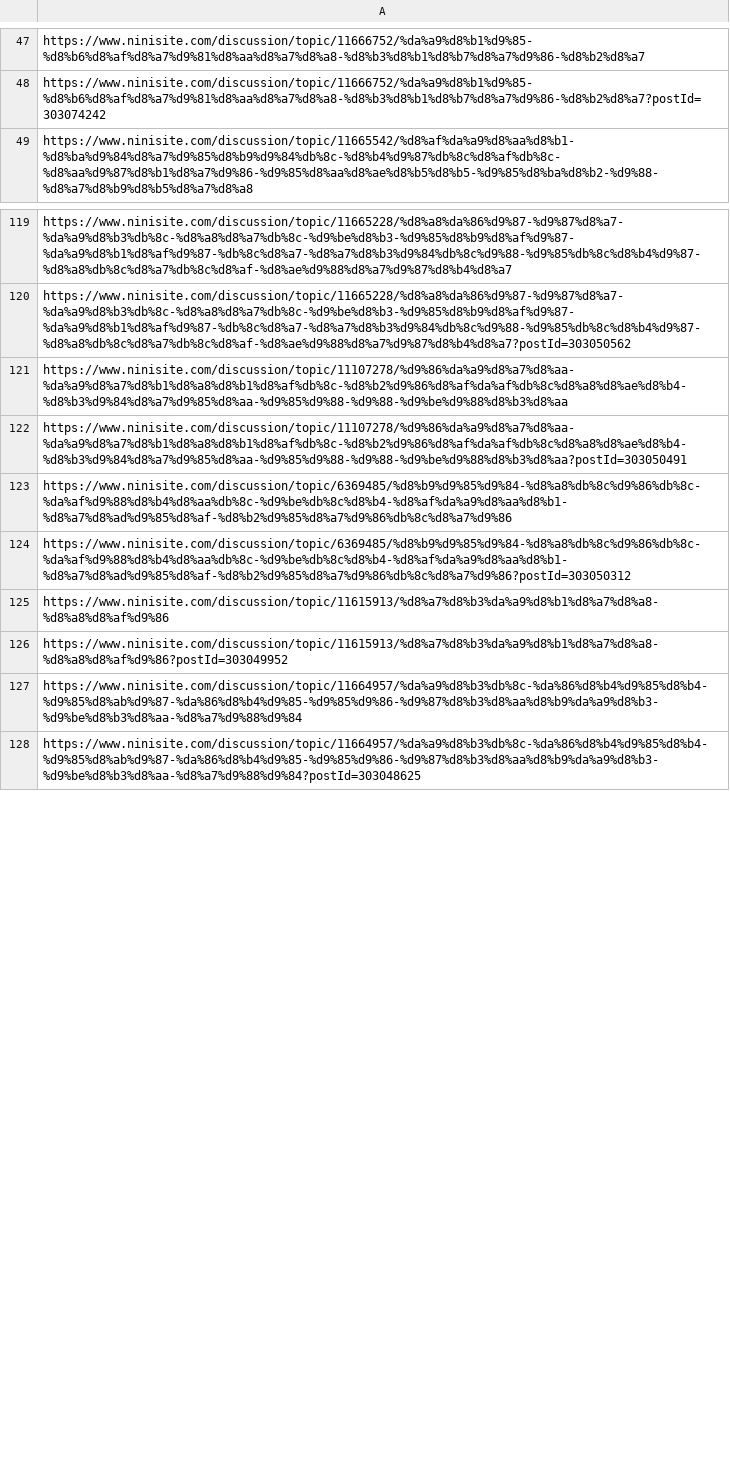
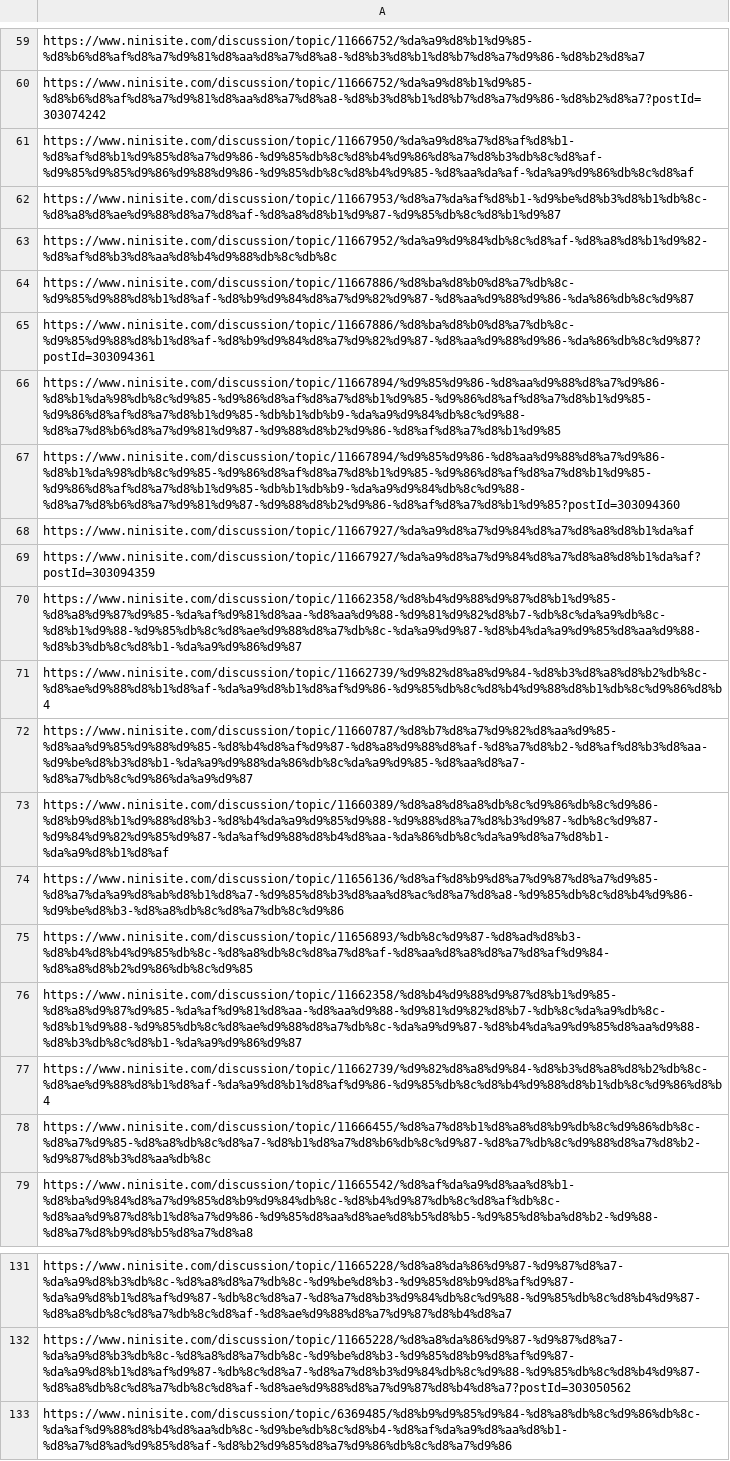
Before and after one commit to DnyaNvB/ninisite-QA-web-crawler, a CSV file: QA_links.csv, drawn as a sheet; only a part is shown, gaps mark what is left out; the shorter side is filled out with more unchanged rows; the diff covers the shown part only.

```diff
--- a/QA_links.csv
+++ b/QA_links.csv
@@ -48,2 +60,20 @@ https://www.ninisite.com/discussion/topic/11666752/%da%a9%d8%b1%d9%85-%d8%b6%d8%
 https://www.ninisite.com/discussion/topic/11666752/%da%a9%d8%b1%d9%85-%d8%b6%d8%af%d8%a7%d9%81%d8%aa%d8%a7%d8%a8-%d8%b3%d8%b1%d8%b7%d8%a7%d9%86-%d8%b2%d8%a7?postId=303074242
+https://www.ninisite.com/discussion/topic/11667950/%da%a9%d8%a7%d8%af%d8%b1-%d8%af%d8%b1%d9%85%d8%a7%d9%86-%d9%85%db%8c%d8%b4%d9%86%d8%a7%d8%b3%db%8c%d8%af-%d9%85%d9%85%d9%86%d9%88%d9%86-%d9%85%db%8c%d8%b4%d9%85-%d8%aa%da%af-%da%a9%d9%86%db%8c%d8%af
+https://www.ninisite.com/discussion/topic/11667953/%d8%a7%da%af%d8%b1-%d9%be%d8%b3%d8%b1%db%8c-%d8%a8%d8%ae%d9%88%d8%a7%d8%af-%d8%a8%d8%b1%d9%87-%d9%85%db%8c%d8%b1%d9%87
+https://www.ninisite.com/discussion/topic/11667952/%da%a9%d9%84%db%8c%d8%af-%d8%a8%d8%b1%d9%82-%d8%af%d8%b3%d8%aa%d8%b4%d9%88%db%8c%db%8c
+https://www.ninisite.com/discussion/topic/11667886/%d8%ba%d8%b0%d8%a7%db%8c-%d9%85%d9%88%d8%b1%d8%af-%d8%b9%d9%84%d8%a7%d9%82%d9%87-%d8%aa%d9%88%d9%86-%da%86%db%8c%d9%87
+https://www.ninisite.com/discussion/topic/11667886/%d8%ba%d8%b0%d8%a7%db%8c-%d9%85%d9%88%d8%b1%d8%af-%d8%b9%d9%84%d8%a7%d9%82%d9%87-%d8%aa%d9%88%d9%86-%da%86%db%8c%d9%87?postId=303094361
+https://www.ninisite.com/discussion/topic/11667894/%d9%85%d9%86-%d8%aa%d9%88%d8%a7%d9%86-%d8%b1%da%98%db%8c%d9%85-%d9%86%d8%af%d8%a7%d8%b1%d9%85-%d9%86%d8%af%d8%a7%d8%b1%d9%85-%d9%86%d8%af%d8%a7%d8%b1%d9%85-%db%b1%db%b9-%da%a9%d9%84%db%8c%d9%88-%d8%a7%d8%b6%d8%a7%d9%81%d9%87-%d9%88%d8%b2%d9%86-%d8%af%d8%a7%d8%b1%d9%85
+https://www.ninisite.com/discussion/topic/11667894/%d9%85%d9%86-%d8%aa%d9%88%d8%a7%d9%86-%d8%b1%da%98%db%8c%d9%85-%d9%86%d8%af%d8%a7%d8%b1%d9%85-%d9%86%d8%af%d8%a7%d8%b1%d9%85-%d9%86%d8%af%d8%a7%d8%b1%d9%85-%db%b1%db%b9-%da%a9%d9%84%db%8c%d9%88-%d8%a7%d8%b6%d8%a7%d9%81%d9%87-%d9%88%d8%b2%d9%86-%d8%af%d8%a7%d8%b1%d9%85?postId=303094360
+https://www.ninisite.com/discussion/topic/11667927/%da%a9%d8%a7%d9%84%d8%a7%d8%a8%d8%b1%da%af
+https://www.ninisite.com/discussion/topic/11667927/%da%a9%d8%a7%d9%84%d8%a7%d8%a8%d8%b1%da%af?postId=303094359
+https://www.ninisite.com/discussion/topic/11662358/%d8%b4%d9%88%d9%87%d8%b1%d9%85-%d8%a8%d9%87%d9%85-%da%af%d9%81%d8%aa-%d8%aa%d9%88-%d9%81%d9%82%d8%b7-%db%8c%da%a9%db%8c-%d8%b1%d9%88-%d9%85%db%8c%d8%ae%d9%88%d8%a7%db%8c-%da%a9%d9%87-%d8%b4%da%a9%d9%85%d8%aa%d9%88-%d8%b3%db%8c%d8%b1-%da%a9%d9%86%d9%87
+https://www.ninisite.com/discussion/topic/11662739/%d9%82%d8%a8%d9%84-%d8%b3%d8%a8%d8%b2%db%8c-%d8%ae%d9%88%d8%b1%d8%af-%da%a9%d8%b1%d8%af%d9%86-%d9%85%db%8c%d8%b4%d9%88%d8%b1%db%8c%d9%86%d8%b4
+https://www.ninisite.com/discussion/topic/11660787/%d8%b7%d8%a7%d9%82%d8%aa%d9%85-%d8%aa%d9%85%d9%88%d9%85-%d8%b4%d8%af%d9%87-%d8%a8%d9%88%d8%af-%d8%a7%d8%b2-%d8%af%d8%b3%d8%aa-%d9%be%d8%b3%d8%b1-%da%a9%d9%88%da%86%db%8c%da%a9%d9%85-%d8%aa%d8%a7-%d8%a7%db%8c%d9%86%da%a9%d9%87
+https://www.ninisite.com/discussion/topic/11660389/%d8%a8%d8%a8%db%8c%d9%86%db%8c%d9%86-%d8%b9%d8%b1%d9%88%d8%b3-%d8%b4%da%a9%d9%85%d9%88-%d9%88%d8%a7%d8%b3%d9%87-%db%8c%d9%87-%d9%84%d9%82%d9%85%d9%87-%da%af%d9%88%d8%b4%d8%aa-%da%86%db%8c%da%a9%d8%a7%d8%b1-%da%a9%d8%b1%d8%af
+https://www.ninisite.com/discussion/topic/11656136/%d8%af%d8%b9%d8%a7%d9%87%d8%a7%d9%85-%d8%a7%da%a9%d8%ab%d8%b1%d8%a7-%d9%85%d8%b3%d8%aa%d8%ac%d8%a7%d8%a8-%d9%85%db%8c%d8%b4%d9%86-%d9%be%d8%b3-%d8%a8%db%8c%d8%a7%db%8c%d9%86
+https://www.ninisite.com/discussion/topic/11656893/%db%8c%d9%87-%d8%ad%d8%b3-%d8%b4%d8%b4%d9%85%db%8c-%d8%a8%db%8c%d8%a7%d8%af-%d8%aa%d8%a8%d8%a7%d8%af%d9%84-%d8%a8%d8%b2%d9%86%db%8c%d9%85
+https://www.ninisite.com/discussion/topic/11662358/%d8%b4%d9%88%d9%87%d8%b1%d9%85-%d8%a8%d9%87%d9%85-%da%af%d9%81%d8%aa-%d8%aa%d9%88-%d9%81%d9%82%d8%b7-%db%8c%da%a9%db%8c-%d8%b1%d9%88-%d9%85%db%8c%d8%ae%d9%88%d8%a7%db%8c-%da%a9%d9%87-%d8%b4%da%a9%d9%85%d8%aa%d9%88-%d8%b3%db%8c%d8%b1-%da%a9%d9%86%d9%87
+https://www.ninisite.com/discussion/topic/11662739/%d9%82%d8%a8%d9%84-%d8%b3%d8%a8%d8%b2%db%8c-%d8%ae%d9%88%d8%b1%d8%af-%da%a9%d8%b1%d8%af%d9%86-%d9%85%db%8c%d8%b4%d9%88%d8%b1%db%8c%d9%86%d8%b4
+https://www.ninisite.com/discussion/topic/11666455/%d8%a7%d8%b1%d8%a8%d8%b9%db%8c%d9%86%db%8c-%d8%a7%d9%85-%d8%a8%db%8c%d8%a7-%d8%b1%d8%a7%d8%b6%db%8c%d9%87-%d8%a7%db%8c%d9%88%d8%a7%d8%b2-%d9%87%d8%b3%d8%aa%db%8c
 https://www.ninisite.com/discussion/topic/11665542/%d8%af%da%a9%d8%aa%d8%b1-%d8%ba%d9%84%d8%a7%d9%85%d8%b9%d9%84%db%8c-%d8%b4%d9%87%db%8c%d8%af%db%8c-%d8%aa%d9%87%d8%b1%d8%a7%d9%86-%d9%85%d8%aa%d8%ae%d8%b5%d8%b5-%d9%85%d8%ba%d8%b2-%d9%88-%d8%a7%d8%b9%d8%b5%d8%a7%d8%a8
@@ -120,4 +132,2 @@ https://www.ninisite.com/discussion/topic/11665228/%d8%a8%da%86%d9%87-%d9%87%d8%
 https://www.ninisite.com/discussion/topic/11665228/%d8%a8%da%86%d9%87-%d9%87%d8%a7-%da%a9%d8%b3%db%8c-%d8%a8%d8%a7%db%8c-%d9%be%d8%b3-%d9%85%d8%b9%d8%af%d9%87-%da%a9%d8%b1%d8%af%d9%87-%db%8c%d8%a7-%d8%a7%d8%b3%d9%84%db%8c%d9%88-%d9%85%db%8c%d8%b4%d9%87-%d8%a8%db%8c%d8%a7%db%8c%d8%af-%d8%ae%d9%88%d8%a7%d9%87%d8%b4%d8%a7?postId=303050562
-https://www.ninisite.com/discussion/topic/11107278/%d9%86%da%a9%d8%a7%d8%aa-%da%a9%d8%a7%d8%b1%d8%a8%d8%b1%d8%af%db%8c-%d8%b2%d9%86%d8%af%da%af%db%8c%d8%a8%d8%ae%d8%b4-%d8%b3%d9%84%d8%a7%d9%85%d8%aa-%d9%85%d9%88-%d9%88-%d9%be%d9%88%d8%b3%d8%aa
-https://www.ninisite.com/discussion/topic/11107278/%d9%86%da%a9%d8%a7%d8%aa-%da%a9%d8%a7%d8%b1%d8%a8%d8%b1%d8%af%db%8c-%d8%b2%d9%86%d8%af%da%af%db%8c%d8%a8%d8%ae%d8%b4-%d8%b3%d9%84%d8%a7%d9%85%d8%aa-%d9%85%d9%88-%d9%88-%d9%be%d9%88%d8%b3%d8%aa?postId=303050491
 https://www.ninisite.com/discussion/topic/6369485/%d8%b9%d9%85%d9%84-%d8%a8%db%8c%d9%86%db%8c-%da%af%d9%88%d8%b4%d8%aa%db%8c-%d9%be%db%8c%d8%b4-%d8%af%da%a9%d8%aa%d8%b1-%d8%a7%d8%ad%d9%85%d8%af-%d8%b2%d9%85%d8%a7%d9%86%db%8c%d8%a7%d9%86
```
Also changed, not shown: 13 added rows, 22 removed rows, 1 moved row and 9 edited cells elsewhere in this file, 2 other files.
